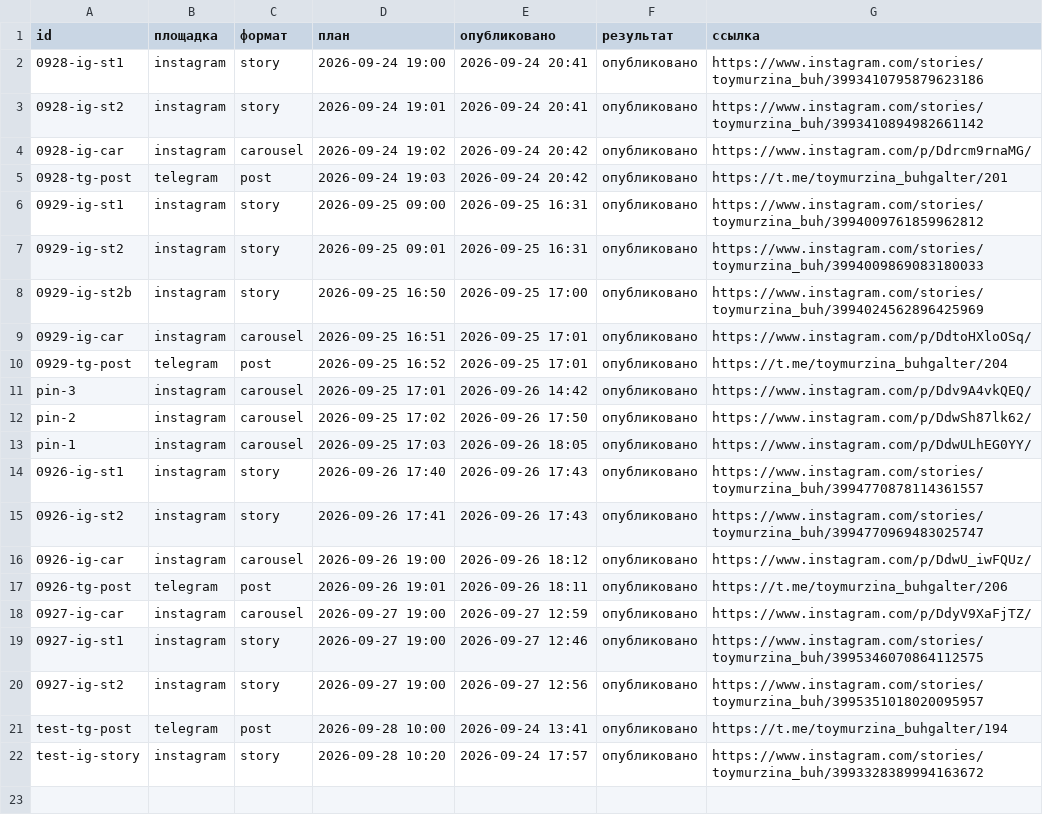
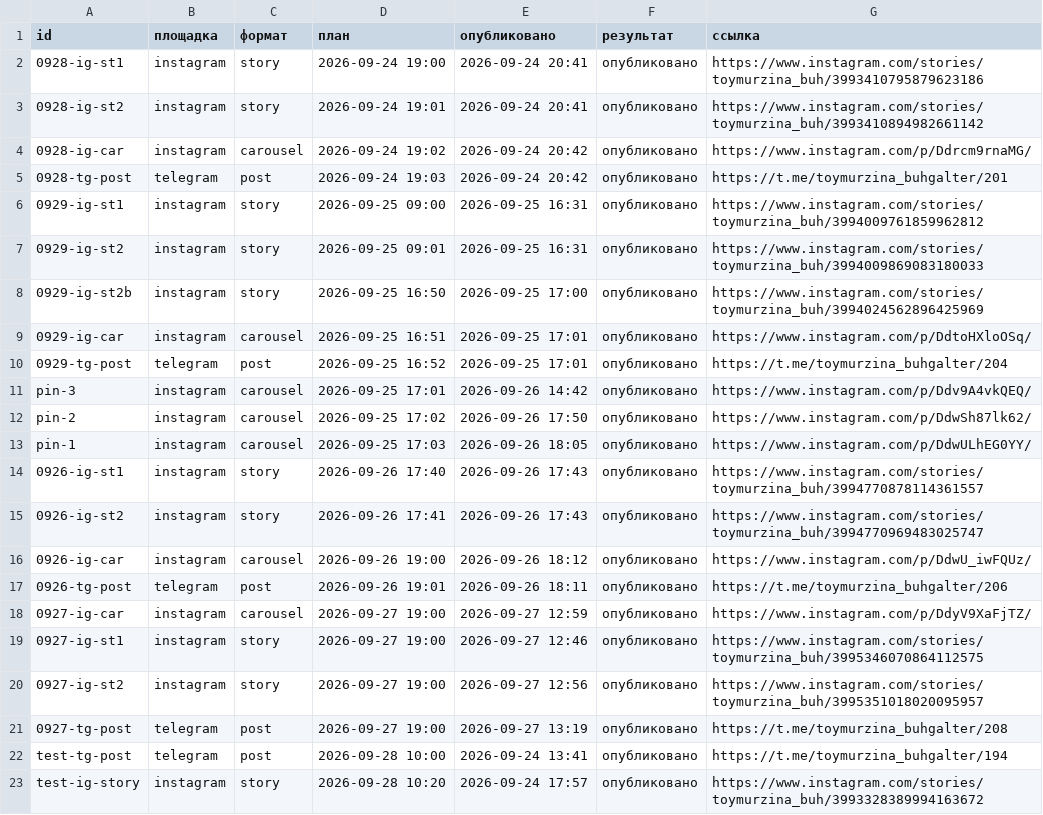
Before and after one commit to aksenovaa790-source/avtoposter, a CSV file: status.csv, drawn as a sheet; the diff names each change by its address in the sheet, - before the commit and + after, or states it on an @@ line.

Commit message:
журнал: 2026-09-27 10:19 UTC

```diff
--- a/status.csv
+++ b/status.csv
+row 21: 0927-tg-post | telegram | post | 2026-09-27 19:00 | 2026-09-27 13:19 | опубликовано | https://t.me/toymurzina_buhgalter/208
```
